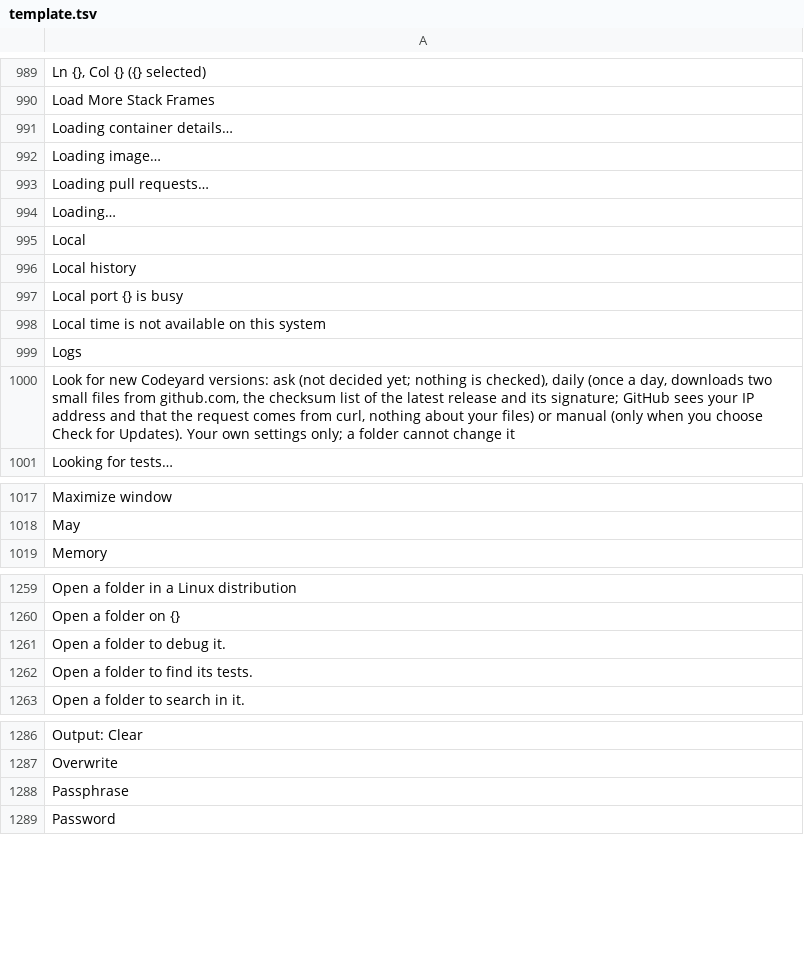
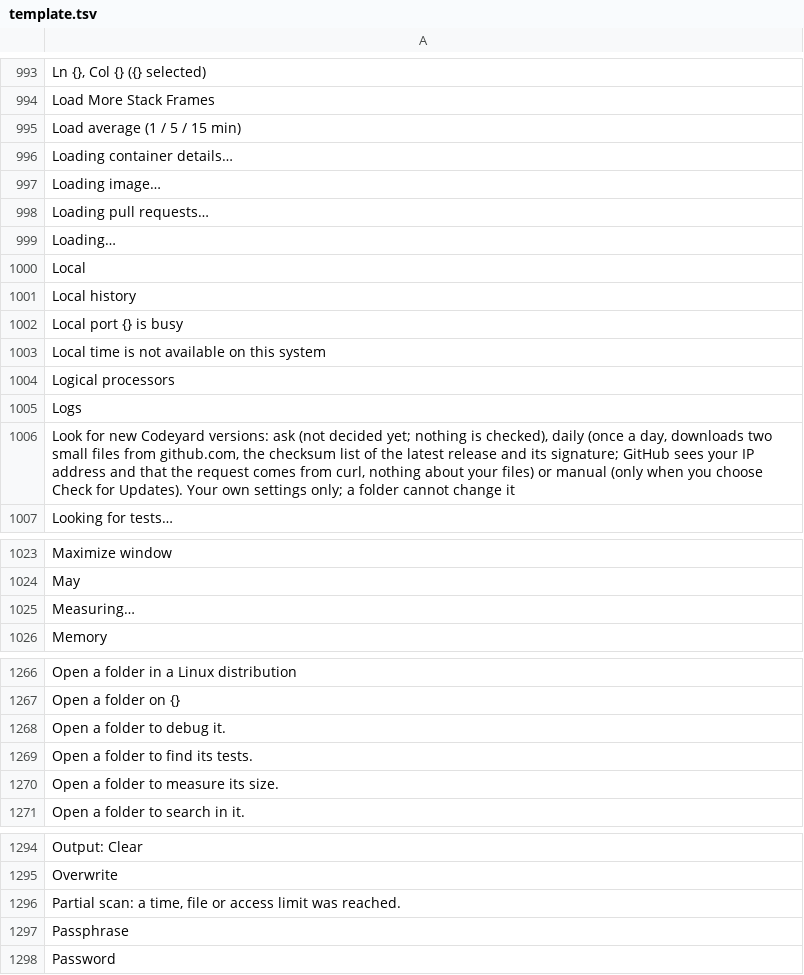
Before and after one commit to doancan/codeyard, a TSV file: crates/app/locales/template.tsv, drawn as a sheet; only a part is shown, gaps mark what is left out; the diff covers the shown part only.

```diff
--- a/crates/app/locales/template.tsv
+++ b/crates/app/locales/template.tsv
@@ -990,2 +994,3 @@ Ln {}, Col {} ({} selected)
 Load More Stack Frames	
+Load average (1 / 5 / 15 min)	
 Loading container details…	
@@ -998,2 +1003,3 @@ Local port {} is busy
 Local time is not available on this system	
+Logical processors	
 Logs	
@@ -1018,2 +1024,3 @@ Maximize window
 May	
+Measuring…	
 Memory	
@@ -1262,2 +1269,3 @@ Open a folder to debug it.
 Open a folder to find its tests.	
+Open a folder to measure its size.	
 Open a folder to search in it.	
@@ -1287,2 +1295,3 @@ Output: Clear
 Overwrite	
+Partial scan: a time, file or access limit was reached.	
 Passphrase	
```
Also changed, not shown: 11 added rows and 1 removed row elsewhere in this file, crates/app/locales/tr.tsv, 17 other files.
